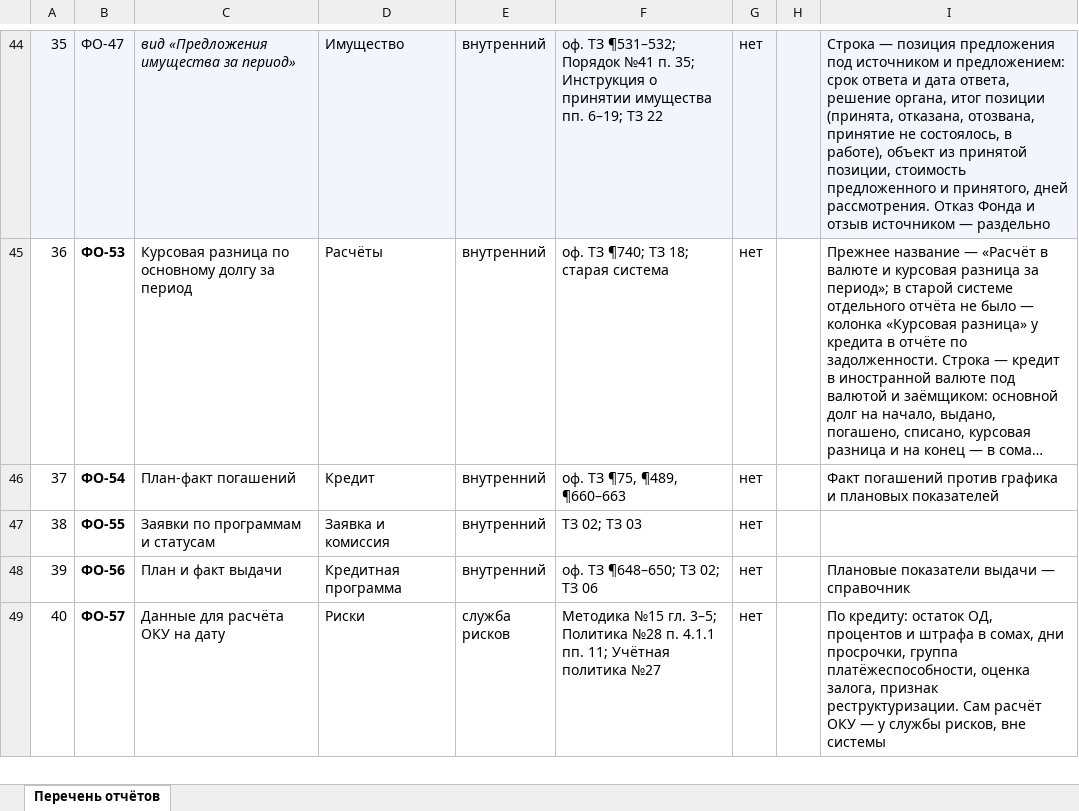
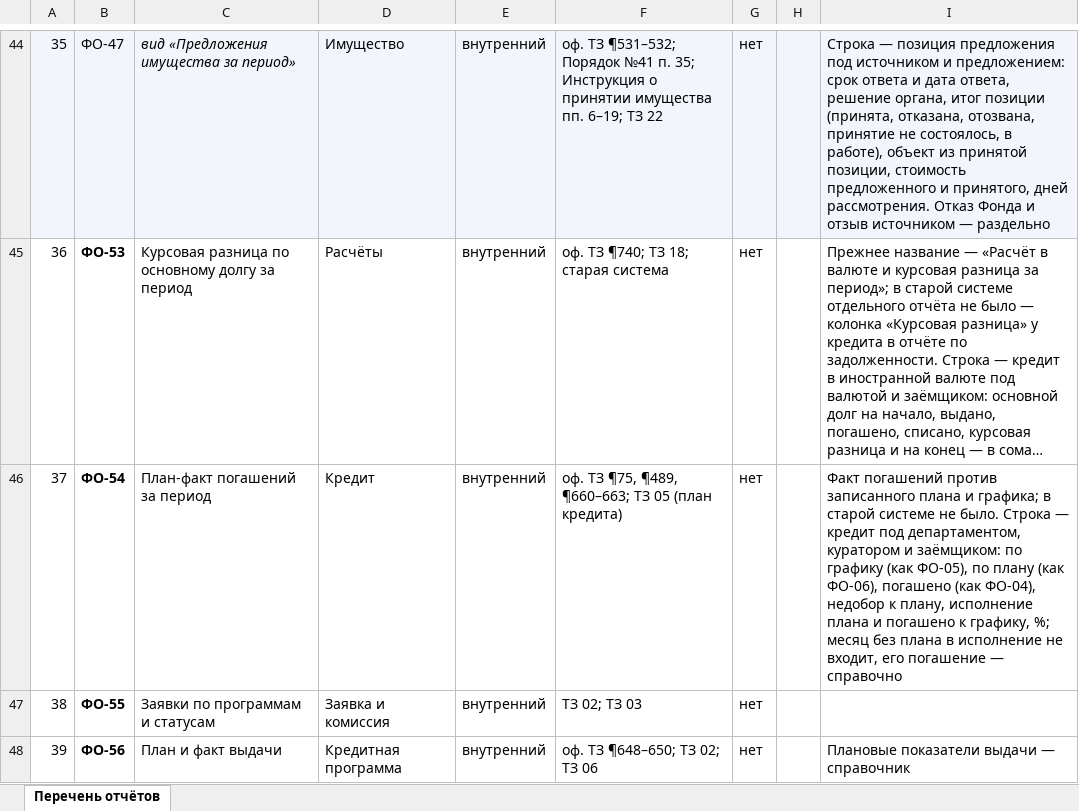
Before and after one commit to omurgazievnursultan8-hue/asubk-test, an Excel workbook: docs/perechen-otchetov/Перечень-отчётов.xlsx, sheet Перечень отчётов, drawn as a sheet; only a part is shown, gaps mark what is left out; the shorter side is filled out with more unchanged rows; long unchanged cells end in …; values as stored, in another font and other column widths than the file's, no borders; the diff names each change by its address in the sheet, - before the commit and + after, or states it on an @@ line.

```diff
--- a/docs/perechen-otchetov/Перечень-отчётов.xlsx (sheet Перечень отчётов)
+++ b/docs/perechen-otchetov/Перечень-отчётов.xlsx (sheet Перечень отчётов)
-C46: План-факт погашений
+C46: План-факт погашений за период
-F46: оф. ТЗ ¶75, ¶489, ¶660–663
+F46: оф. ТЗ ¶75, ¶489, ¶660–663; ТЗ 05 (план кредита)
-I46: …погашений против графика и плановых показателей
+I46: …погашений против записанного плана и графика; в старой системе не было. Строка — кредит под департаментом, куратором и заёмщиком: по графику (как ФО-05), по плану (как ФО-06), погашено (как ФО-04), недобор к плану, исполнение плана и погашено к графику, %; месяц без плана в исполнение не входит, его погашение — справочно
```
Also changed, not shown: docs/perechen-otchetov/obrazcy/ФО-54.xlsx, docs/perechen-otchetov/Перечень.xlsx, 3 other files.
